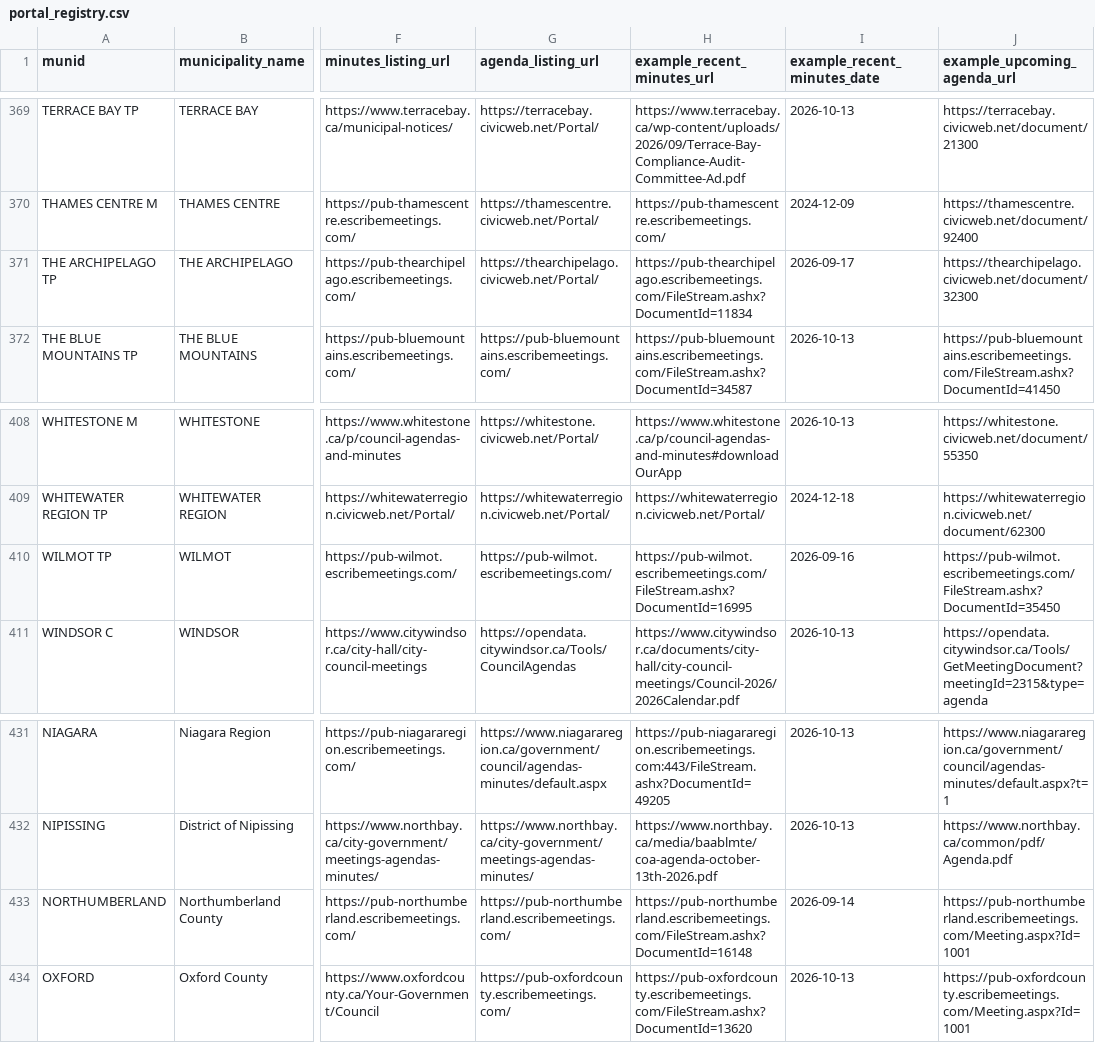
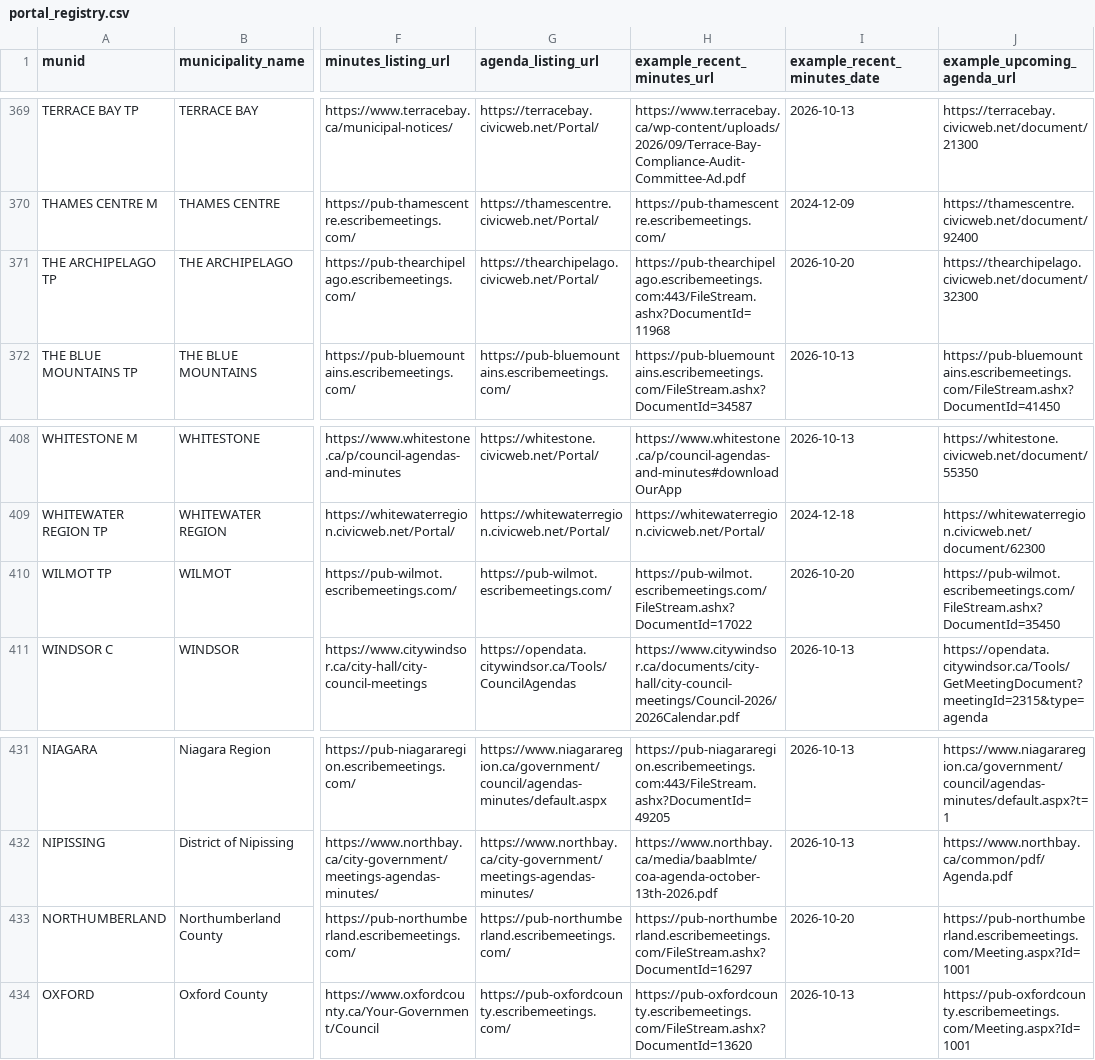
Before and after one commit to BLeFort2025/county-bylaw-maps, a CSV file: signals/portal_registry.csv, drawn as a sheet; only a part is shown, gaps mark what is left out; the diff covers the shown part only; the diff names each change by its address in the sheet, - before the commit and + after, or states it on an @@ line.

```diff
--- a/signals/portal_registry.csv
+++ b/signals/portal_registry.csv
-H371 (example_recent_minutes_url): https://pub-thearchipelago.escribemeetings.com/FileStream.ashx?DocumentId=11834
+H371 (example_recent_minutes_url): https://pub-thearchipelago.escribemeetings.com:443/FileStream.ashx?DocumentId=11968
-I371 (example_recent_minutes_date): 2026-09-17
+I371 (example_recent_minutes_date): 2026-10-20
-H410 (example_recent_minutes_url): https://pub-wilmot.escribemeetings.com/FileStream.ashx?DocumentId=16995
+H410 (example_recent_minutes_url): https://pub-wilmot.escribemeetings.com/FileStream.ashx?DocumentId=17022
-I410 (example_recent_minutes_date): 2026-09-16
+I410 (example_recent_minutes_date): 2026-10-20
-H433 (example_recent_minutes_url): https://pub-northumberland.escribemeetings.com/FileStream.ashx?DocumentId=16148
+H433 (example_recent_minutes_url): https://pub-northumberland.escribemeetings.com/FileStream.ashx?DocumentId=16297
-I433 (example_recent_minutes_date): 2026-09-14
+I433 (example_recent_minutes_date): 2026-10-20
```
Also changed, not shown: 10 edited cells elsewhere in this file.
